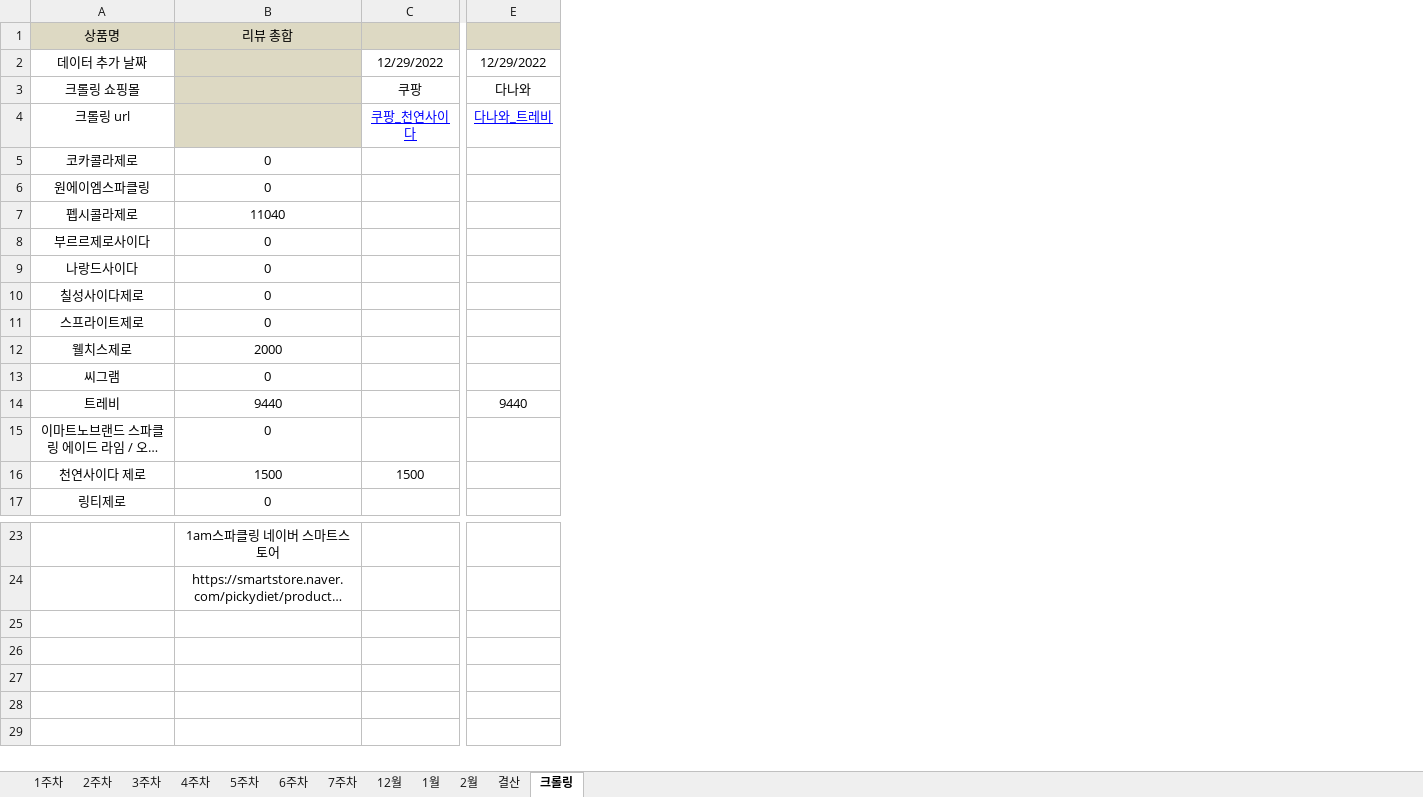
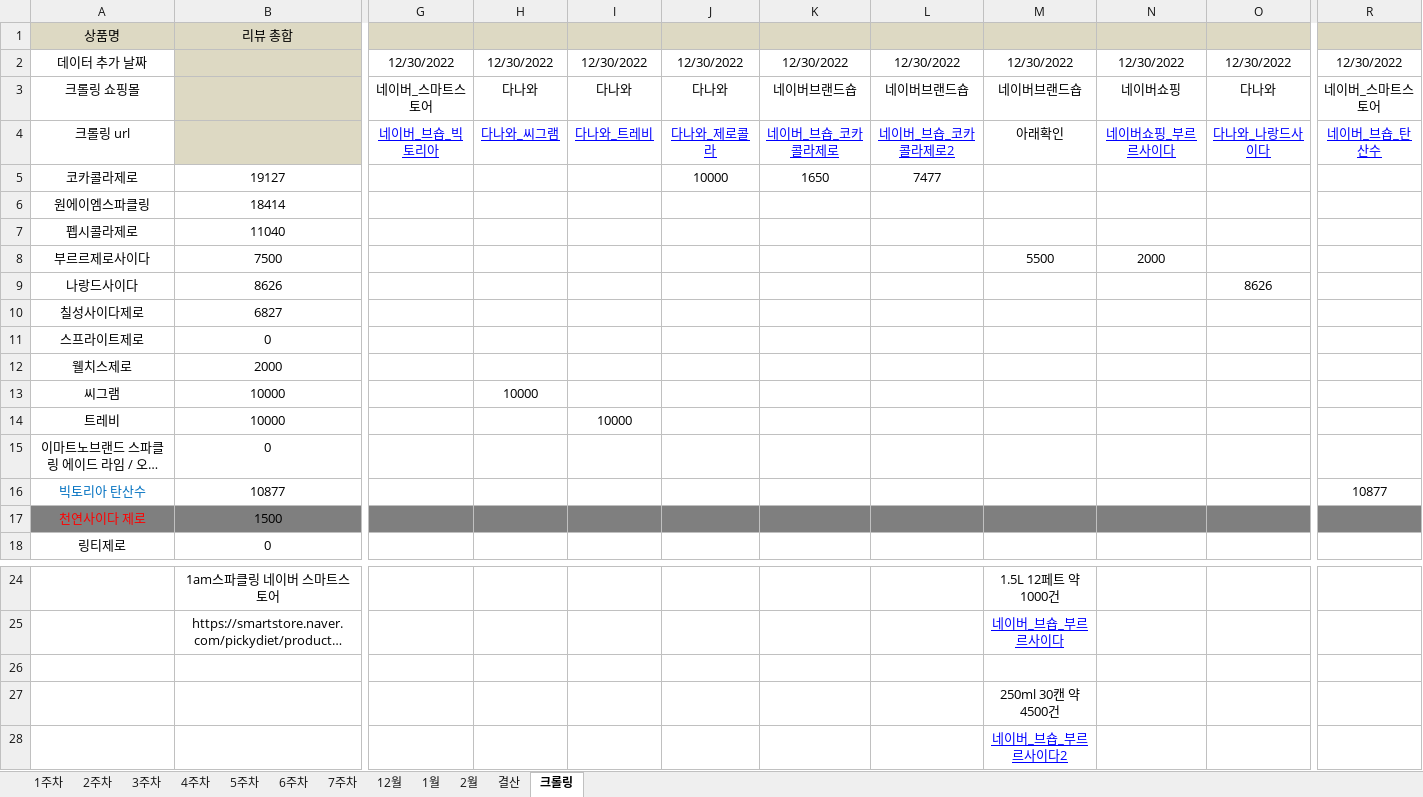
Before and after one commit to JUICE-JinHyeong/multicampus_final_First, an Excel workbook: final_project/프로젝트 필요 양식/멀티캠퍼스_최종프로젝트_1조_계획표.xlsx, sheet 크롤링, drawn as a sheet; only a part is shown, gaps mark what is left out; long unchanged cells end in …; values as stored, in another font and other column widths than the file's, no borders; removed rows and columns are numbered as before the commit, all else as after; rows hold the shown columns only; the diff covers the shown part only; the diff names each change by its address in the sheet, - before the commit and + after, or states it on an @@ line.

```diff
--- a/final_project/프로젝트 필요 양식/멀티캠퍼스_최종프로젝트_1조_계획표.xlsx (sheet 크롤링)
+++ b/final_project/프로젝트 필요 양식/멀티캠퍼스_최종프로젝트_1조_계획표.xlsx (sheet 크롤링)
@@ column C hidden, rows 2-16: 12/29/2022 | 쿠팡 | 쿠팡_천연사이다 |  |  |  |  |  |  |  |  |  |  |  | 1500 @@
@@ column E hidden, rows 2-14: 12/29/2022 | 다나와 | 다나와_트레비 |  |  |  |  |  |  |  |  |  | 9440 @@
+column G, rows 2-4: 12/30/2022 | 네이버_스마트스토어 | 네이버_브숍_빅토리아
+column H, rows 2-13: 12/30/2022 | 다나와 | 다나와_씨그램 |  |  |  |  |  |  |  |  | 10000
+column I, rows 2-14: 12/30/2022 | 다나와 | 다나와_트레비 |  |  |  |  |  |  |  |  |  | 10000
+column J, rows 2-5: 12/30/2022 | 다나와 | 다나와_제로콜라 | 10000
+column K, rows 2-5: 12/30/2022 | 네이버브랜드숍 | 네이버_브숍_코카콜라제로 | 1650
+column L, rows 2-5: 12/30/2022 | 네이버브랜드숍 | 네이버_브숍_코카콜라제로2 | 7477
+column M, rows 2-8: 12/30/2022 | 네이버브랜드숍 | 아래확인 |  |  |  | 5500; rows 24-25: 1.5L 12페트 약 1000건 | 네이버_브숍_부르르사이다
+column N, rows 2-8: 12/30/2022 | 네이버쇼핑 | 네이버쇼핑_부르르사이다 |  |  |  | 2000
+column O, rows 2-9: 12/30/2022 | 다나와 | 다나와_나랑드사이다 |  |  |  |  | 8626
+column R, rows 2-4: 12/30/2022 | 네이버_스마트스토어 | 네이버_브숍_탄산수
-B5 (리뷰 총합): 0
+B5 (리뷰 총합): 19127
-B6 (리뷰 총합): 0
+B6 (리뷰 총합): 18414
-B8 (리뷰 총합): 0
+B8 (리뷰 총합): 7500
-B9 (리뷰 총합): 0
+B9 (리뷰 총합): 8626
-B10 (리뷰 총합): 0
+B10 (리뷰 총합): 6827
-B13 (리뷰 총합): 0
+B13 (리뷰 총합): 10000
-B14 (리뷰 총합): 9440
+B14 (리뷰 총합): 10000
+row 16: 빅토리아 탄산수 | 10877 |  |  |  |  |  |  |  |  |  | 10877
-A17:B17 fill: none
+A17:B17 fill: #7F7F7F
-A17 text colour: black
+A17 text colour: #FF0000
+row 26: (empty)
+row 27:  |  |  |  |  |  |  |  | 250ml 30캔 약 4500건
+row 28:  |  |  |  |  |  |  |  | 네이버_브숍_부르르사이다2
```
Also changed, not shown: 3 added columns and cell formats elsewhere in this sheet, sheet 1월, sheet 결산, formulas that keep their value, 7 other files.
